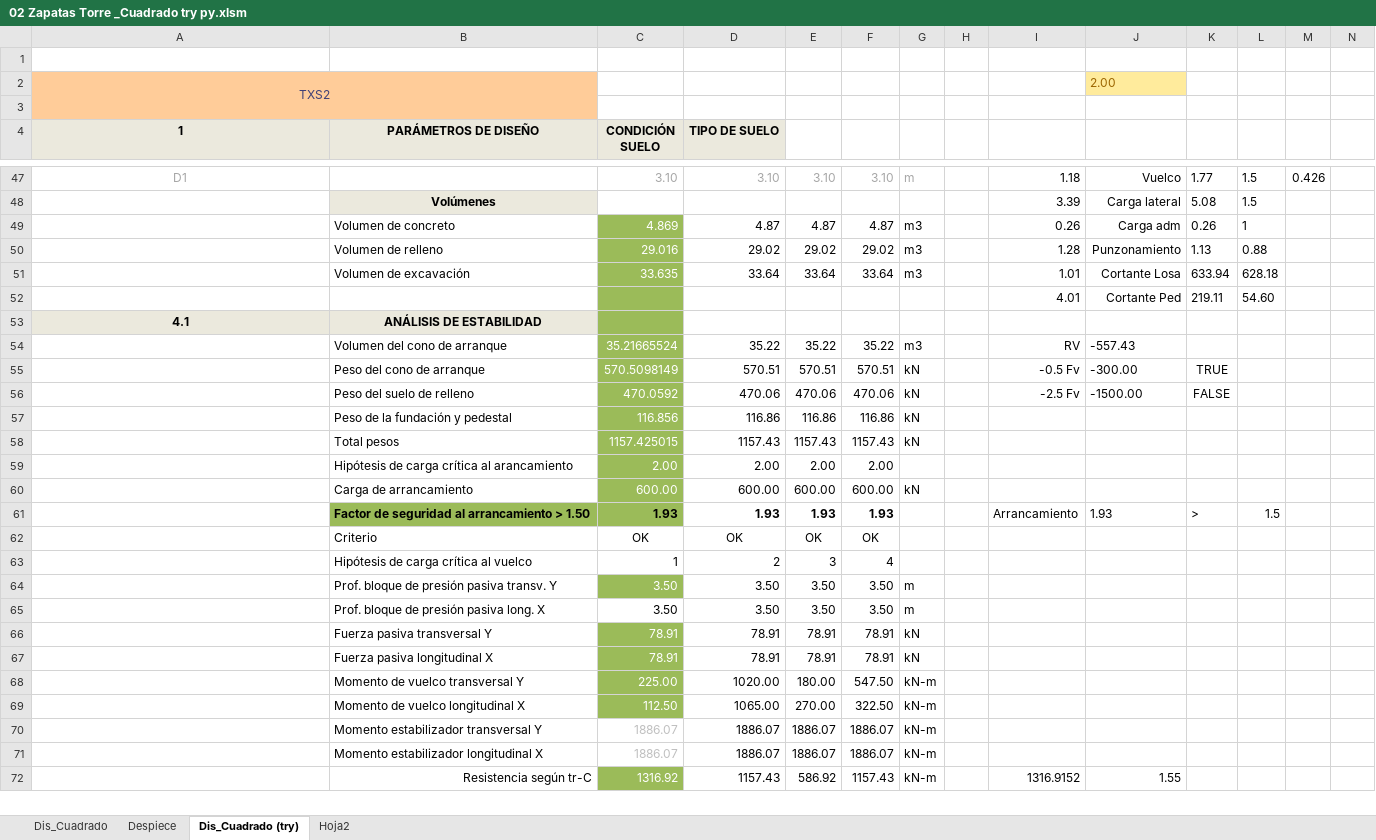
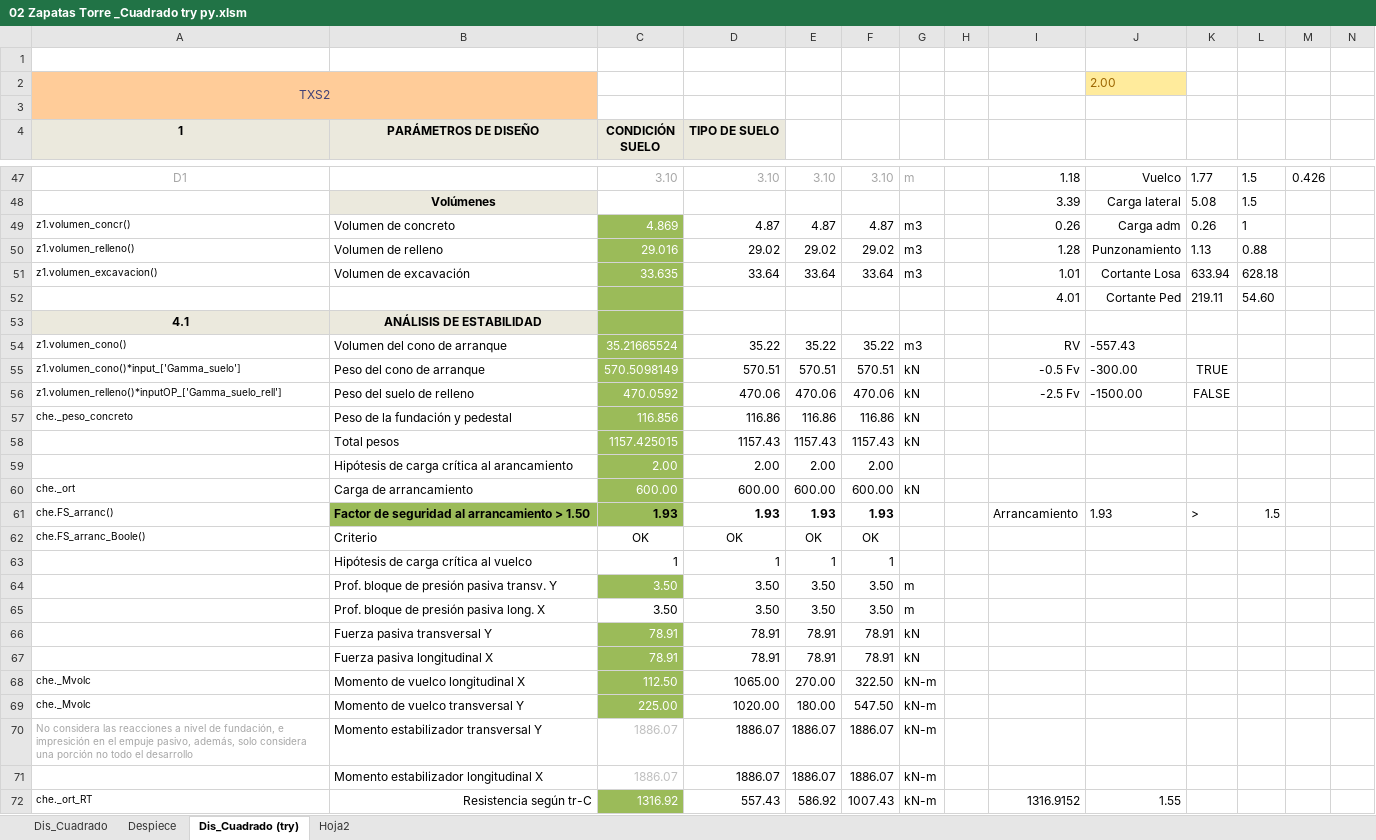
Before and after one commit to Col-JcGG/G360_PyDilitra, an Excel workbook: 02 Zapatas Torre _Cuadrado try py.xlsm, sheet Dis_Cuadrado (try), drawn as a sheet; only a part is shown, gaps mark what is left out; values as stored, in another font and other column widths than the file's, no borders; charts and pictures and conditional formats not drawn; removed rows and columns are numbered as before the commit, all else as after; rows hold the shown columns only; the diff covers the shown part only; the diff names each change by its address in the sheet, - before the commit and + after, or states it on an @@ line.

```diff
--- a/02 Zapatas Torre _Cuadrado try py.xlsm (sheet Dis_Cuadrado (try))
+++ b/02 Zapatas Torre _Cuadrado try py.xlsm (sheet Dis_Cuadrado (try))
-A49 (1): (empty)
+A49 (1): z1.volumen_concr()
-A50 (1): (empty)
+A50 (1): z1.volumen_relleno()
-A51 (1): (empty)
+A51 (1): z1.volumen_excavacion()
-A54 (1): (empty)
+A54 (1): z1.volumen_cono()
-A55 (1): (empty)
+A55 (1): z1.volumen_cono()*input_['Gamma_suelo']
-A56 (1): (empty)
+A56 (1): z1.volumen_relleno()*inputOP_['Gamma_suelo_rell']
-A57 (1): (empty)
+A57 (1): che._peso_concreto
-A60 (1): (empty)
+A60 (1): che._ort
-A61 (1): (empty)
+A61 (1): che.FS_arranc()
-A62 (1): (empty)
+A62 (1): che.FS_arranc_Boole()
-row 63:  | Hipótesis de carga crítica al vuelco | 1 | 2 | 3 | 4
+row 63:  | Hipótesis de carga crítica al vuelco | 1 | 1 | 1 | 1
-row 68:  | Momento de vuelco transversal Y | 225.00 | 1020.00 | 180.00 | 547.50 | kN-m
-A68 (1): (empty)
+A68 (1): che._Mvolc
+row 69: che._Mvolc | Momento de vuelco transversal Y | 225.00 | 1020.00 | 180.00 | 547.50 | kN-m
-A70 (1): (empty)
+A70 (1): No considera las reacciones a nivel de fundación, e impresición en el empuje pasivo, además, solo considera una porción no todo el desarrollo
-A72 (1): (empty)
+A72 (1): che._ort_RT
-D72 (TIPO DE SUELO): 1157.43
+D72 (TIPO DE SUELO): 557.43
-F72: 1157.43
+F72: 1007.43
```
Also changed, not shown: 1 added row, 36 edited cells and cell formats elsewhere in this sheet, formulas that keep their value, charts or pictures, 4 other files.
